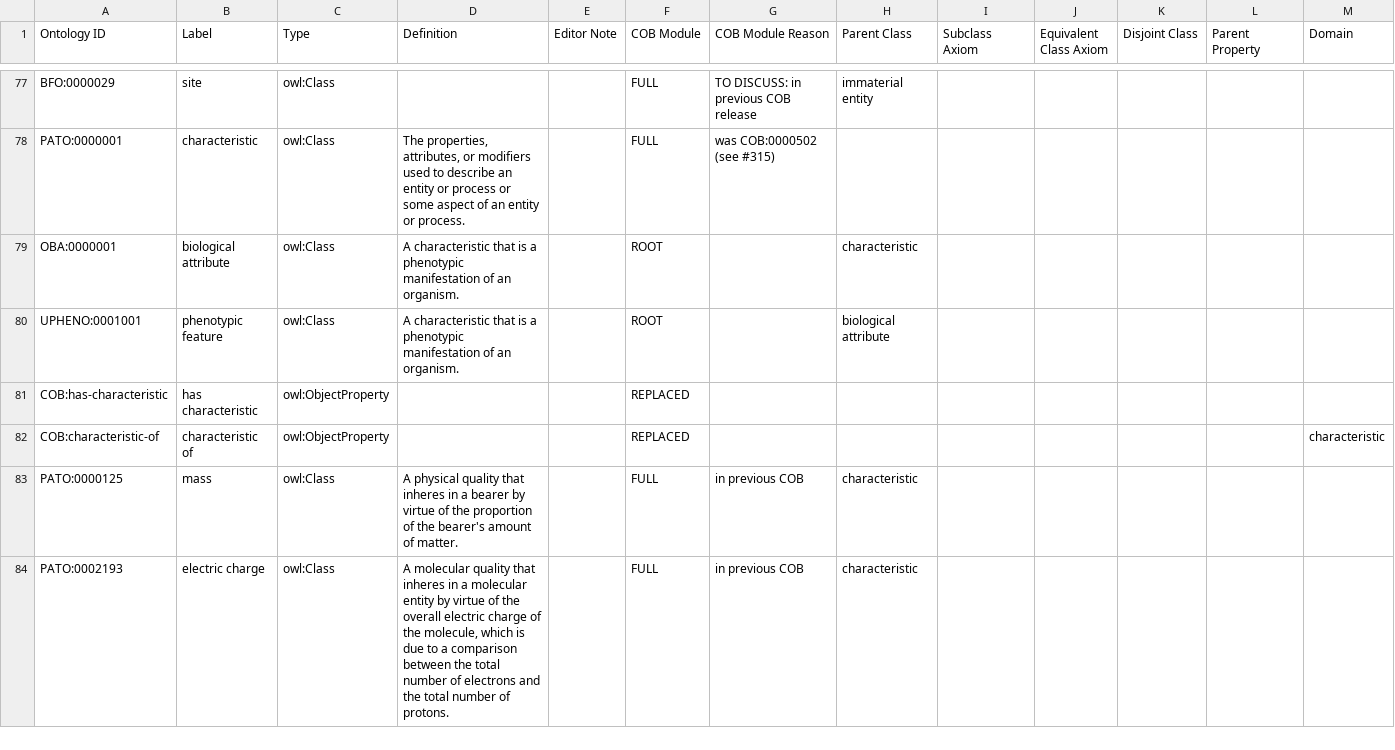
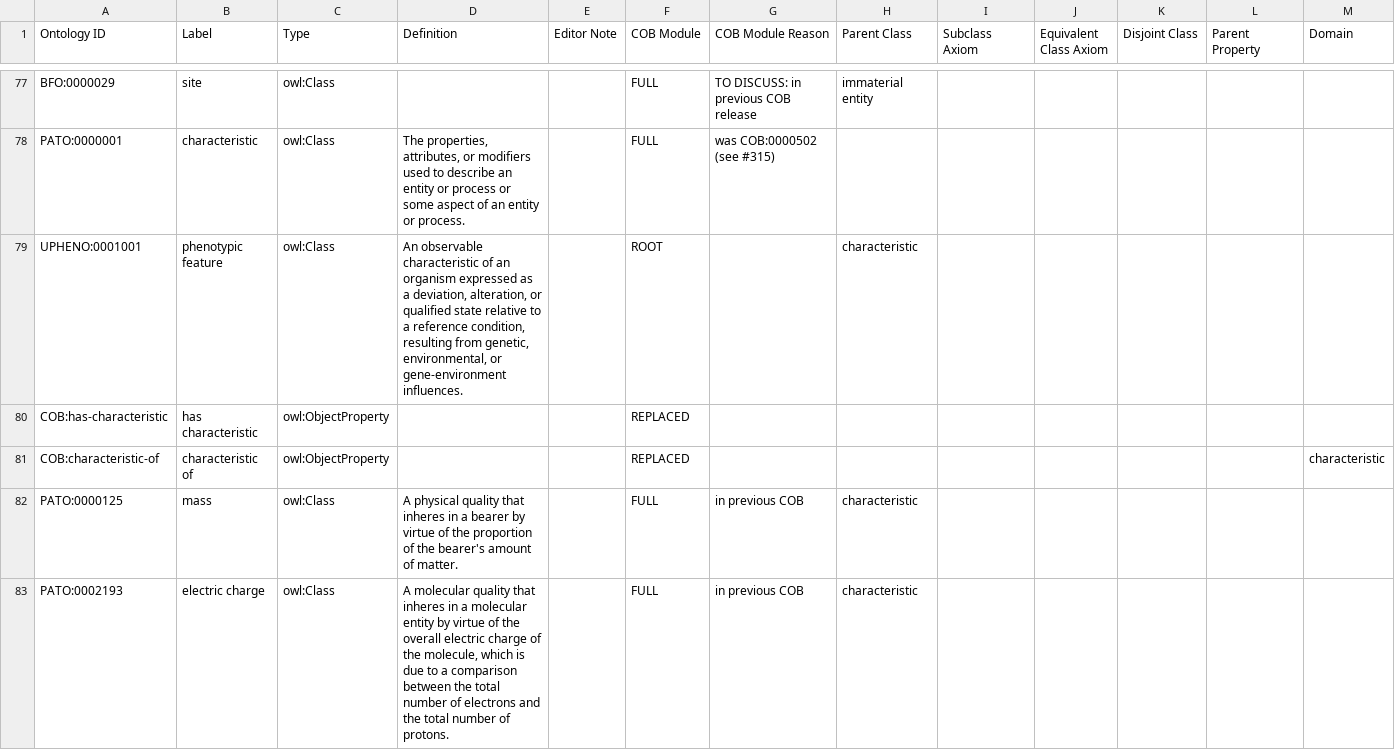
Before and after one commit to OBOFoundry/COB, a TSV file: src/ontology/cob-edit.tsv, drawn as a sheet; only a part is shown, gaps mark what is left out; removed rows and columns are numbered as before the commit, all else as after; rows hold the shown columns only; the diff names each change by its address in the sheet, - before the commit and + after, or states it on an @@ line.

Commit message:
Pulling the addition of OBA. And updating the Upheno def to latest version

```diff
--- a/src/ontology/cob-edit.tsv
+++ b/src/ontology/cob-edit.tsv
-row 79: OBA:0000001 | biological attribute | owl:Class | A characteristic that is a phenotypic manifestation of an organism. |  | ROOT |  | characteristic
-D79 (Definition): A characteristic that is a phenotypic manifestation of an organism.
+D79 (Definition): An observable characteristic of an organism expressed as a deviation, alteration, or qualified state relative to a reference condition, resulting from genetic, environmental, or gene-environment influences.
-H79 (Parent Class): biological attribute
+H79 (Parent Class): characteristic
```
